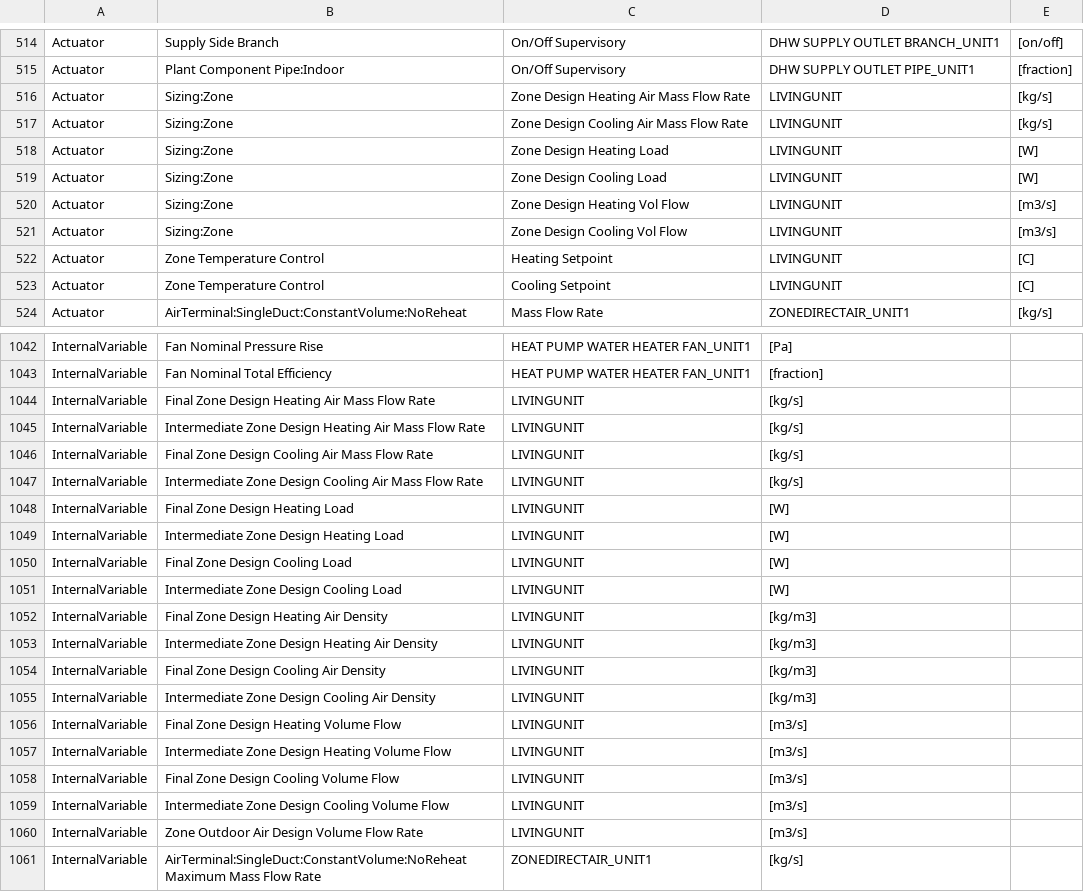
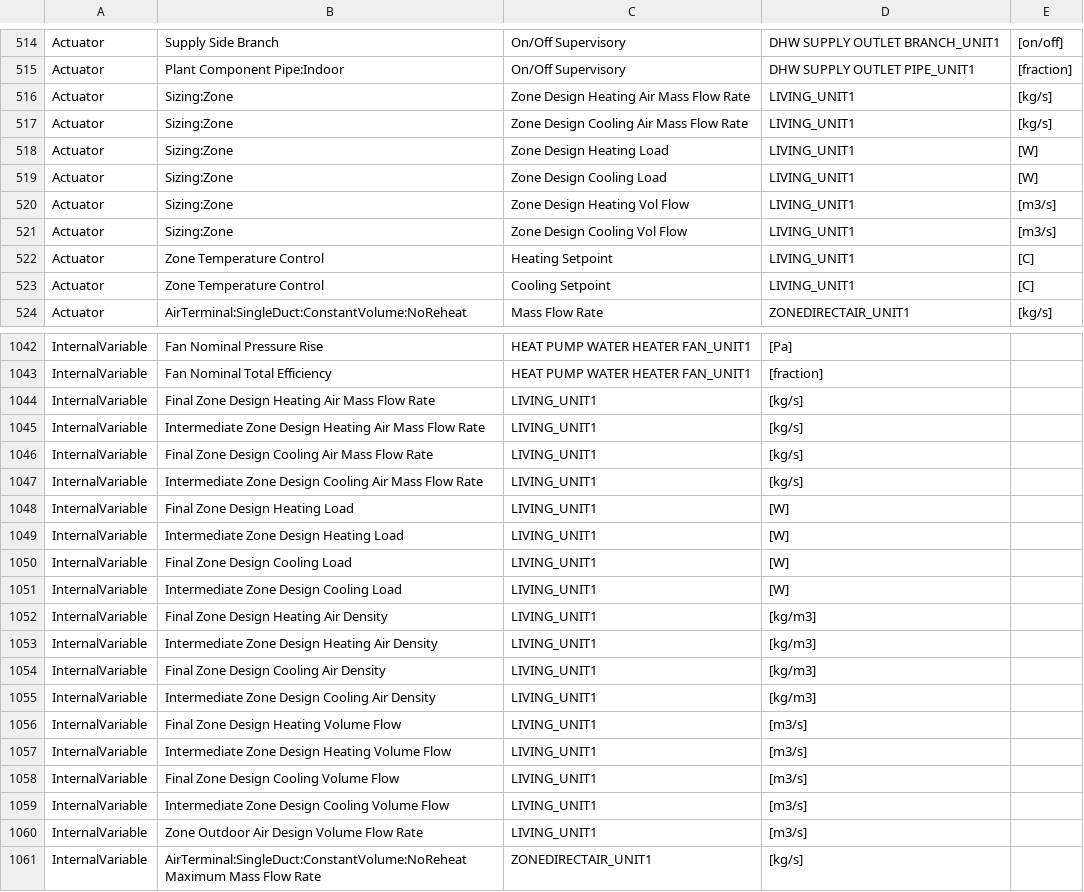
Before and after one commit to Rom12trait/TFE_symbolic_regression_building, a CSV file: opti/bat/data.csv, drawn as a sheet; only a part is shown, gaps mark what is left out; the diff covers the shown part only.

```diff
--- a/opti/bat/data.csv
+++ b/opti/bat/data.csv
@@ -515,10 +515,10 @@ Actuator,Supply Side Branch,On/Off Supervisory,DHW SUPPLY OUTLET BRANCH_UNIT1,[o
 Actuator,Plant Component Pipe:Indoor,On/Off Supervisory,DHW SUPPLY OUTLET PIPE_UNIT1,[fraction]
-Actuator,Sizing:Zone,Zone Design Heating Air Mass Flow Rate,LIVINGUNIT,[kg/s]
-Actuator,Sizing:Zone,Zone Design Cooling Air Mass Flow Rate,LIVINGUNIT,[kg/s]
-Actuator,Sizing:Zone,Zone Design Heating Load,LIVINGUNIT,[W]
-Actuator,Sizing:Zone,Zone Design Cooling Load,LIVINGUNIT,[W]
-Actuator,Sizing:Zone,Zone Design Heating Vol Flow,LIVINGUNIT,[m3/s]
-Actuator,Sizing:Zone,Zone Design Cooling Vol Flow,LIVINGUNIT,[m3/s]
-Actuator,Zone Temperature Control,Heating Setpoint,LIVINGUNIT,[C]
-Actuator,Zone Temperature Control,Cooling Setpoint,LIVINGUNIT,[C]
+Actuator,Sizing:Zone,Zone Design Heating Air Mass Flow Rate,LIVING_UNIT1,[kg/s]
+Actuator,Sizing:Zone,Zone Design Cooling Air Mass Flow Rate,LIVING_UNIT1,[kg/s]
+Actuator,Sizing:Zone,Zone Design Heating Load,LIVING_UNIT1,[W]
+Actuator,Sizing:Zone,Zone Design Cooling Load,LIVING_UNIT1,[W]
+Actuator,Sizing:Zone,Zone Design Heating Vol Flow,LIVING_UNIT1,[m3/s]
+Actuator,Sizing:Zone,Zone Design Cooling Vol Flow,LIVING_UNIT1,[m3/s]
+Actuator,Zone Temperature Control,Heating Setpoint,LIVING_UNIT1,[C]
+Actuator,Zone Temperature Control,Cooling Setpoint,LIVING_UNIT1,[C]
 Actuator,AirTerminal:SingleDuct:ConstantVolume:NoReheat,Mass Flow Rate,ZONEDIRECTAIR_UNIT1,[kg/s]
@@ -1043,19 +1043,19 @@ InternalVariable,Fan Nominal Pressure Rise,HEAT PUMP WATER HEATER FAN_UNIT1,[Pa]
 InternalVariable,Fan Nominal Total Efficiency,HEAT PUMP WATER HEATER FAN_UNIT1,[fraction]
-InternalVariable,Final Zone Design Heating Air Mass Flow Rate,LIVINGUNIT,[kg/s]
-InternalVariable,Intermediate Zone Design Heating Air Mass Flow Rate,LIVINGUNIT,[kg/s]
-InternalVariable,Final Zone Design Cooling Air Mass Flow Rate,LIVINGUNIT,[kg/s]
-InternalVariable,Intermediate Zone Design Cooling Air Mass Flow Rate,LIVINGUNIT,[kg/s]
-InternalVariable,Final Zone Design Heating Load,LIVINGUNIT,[W]
-InternalVariable,Intermediate Zone Design Heating Load,LIVINGUNIT,[W]
-InternalVariable,Final Zone Design Cooling Load,LIVINGUNIT,[W]
-InternalVariable,Intermediate Zone Design Cooling Load,LIVINGUNIT,[W]
-InternalVariable,Final Zone Design Heating Air Density,LIVINGUNIT,[kg/m3]
-InternalVariable,Intermediate Zone Design Heating Air Density,LIVINGUNIT,[kg/m3]
-InternalVariable,Final Zone Design Cooling Air Density,LIVINGUNIT,[kg/m3]
-InternalVariable,Intermediate Zone Design Cooling Air Density,LIVINGUNIT,[kg/m3]
-InternalVariable,Final Zone Design Heating Volume Flow,LIVINGUNIT,[m3/s]
-InternalVariable,Intermediate Zone Design Heating Volume Flow,LIVINGUNIT,[m3/s]
-InternalVariable,Final Zone Design Cooling Volume Flow,LIVINGUNIT,[m3/s]
-InternalVariable,Intermediate Zone Design Cooling Volume Flow,LIVINGUNIT,[m3/s]
-InternalVariable,Zone Outdoor Air Design Volume Flow Rate,LIVINGUNIT,[m3/s]
+InternalVariable,Final Zone Design Heating Air Mass Flow Rate,LIVING_UNIT1,[kg/s]
+InternalVariable,Intermediate Zone Design Heating Air Mass Flow Rate,LIVING_UNIT1,[kg/s]
+InternalVariable,Final Zone Design Cooling Air Mass Flow Rate,LIVING_UNIT1,[kg/s]
+InternalVariable,Intermediate Zone Design Cooling Air Mass Flow Rate,LIVING_UNIT1,[kg/s]
+InternalVariable,Final Zone Design Heating Load,LIVING_UNIT1,[W]
+InternalVariable,Intermediate Zone Design Heating Load,LIVING_UNIT1,[W]
+InternalVariable,Final Zone Design Cooling Load,LIVING_UNIT1,[W]
+InternalVariable,Intermediate Zone Design Cooling Load,LIVING_UNIT1,[W]
+InternalVariable,Final Zone Design Heating Air Density,LIVING_UNIT1,[kg/m3]
+InternalVariable,Intermediate Zone Design Heating Air Density,LIVING_UNIT1,[kg/m3]
+InternalVariable,Final Zone Design Cooling Air Density,LIVING_UNIT1,[kg/m3]
+InternalVariable,Intermediate Zone Design Cooling Air Density,LIVING_UNIT1,[kg/m3]
+InternalVariable,Final Zone Design Heating Volume Flow,LIVING_UNIT1,[m3/s]
+InternalVariable,Intermediate Zone Design Heating Volume Flow,LIVING_UNIT1,[m3/s]
+InternalVariable,Final Zone Design Cooling Volume Flow,LIVING_UNIT1,[m3/s]
+InternalVariable,Intermediate Zone Design Cooling Volume Flow,LIVING_UNIT1,[m3/s]
+InternalVariable,Zone Outdoor Air Design Volume Flow Rate,LIVING_UNIT1,[m3/s]
 InternalVariable,AirTerminal:SingleDuct:ConstantVolume:NoReheat Maximum Mass Flow Rate,ZONEDIRECTAIR_UNIT1,[kg/s]
```
Also changed, not shown: 2 moved rows and 36 edited cells elsewhere in this file, opti/bat/eplusssz.csv, opti/bat/eplustbl.csv, 54 other files.
